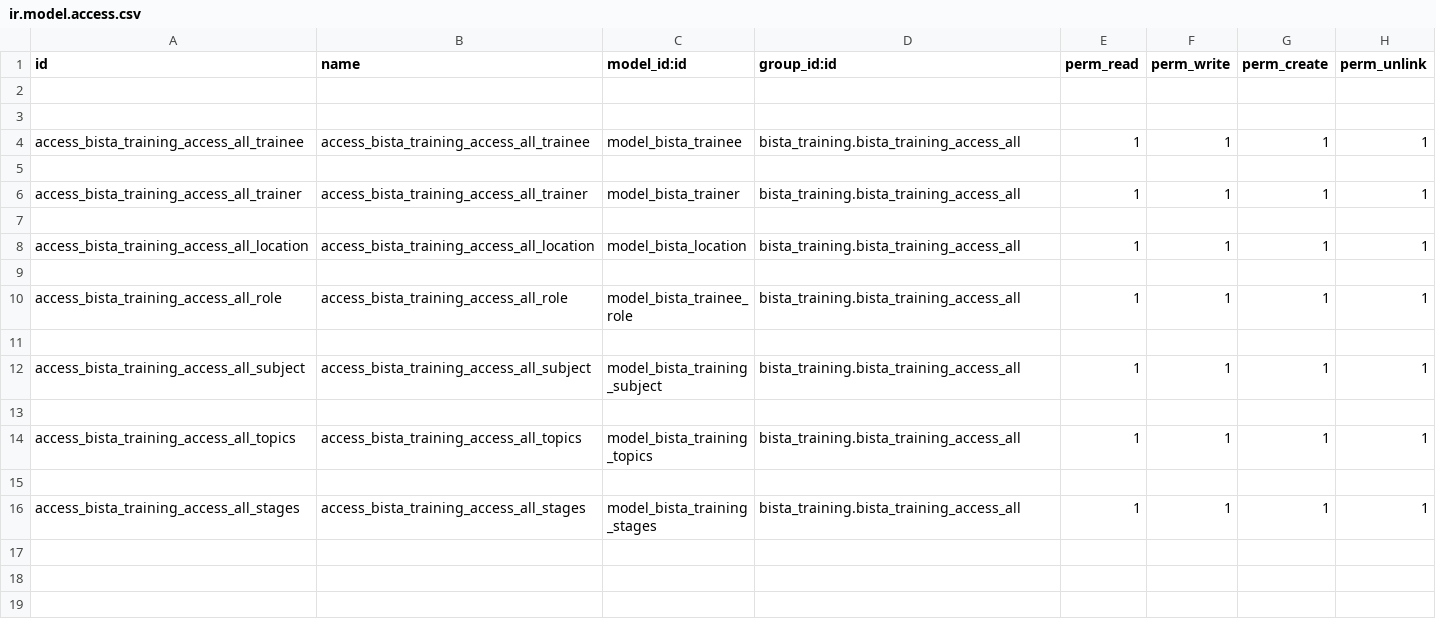
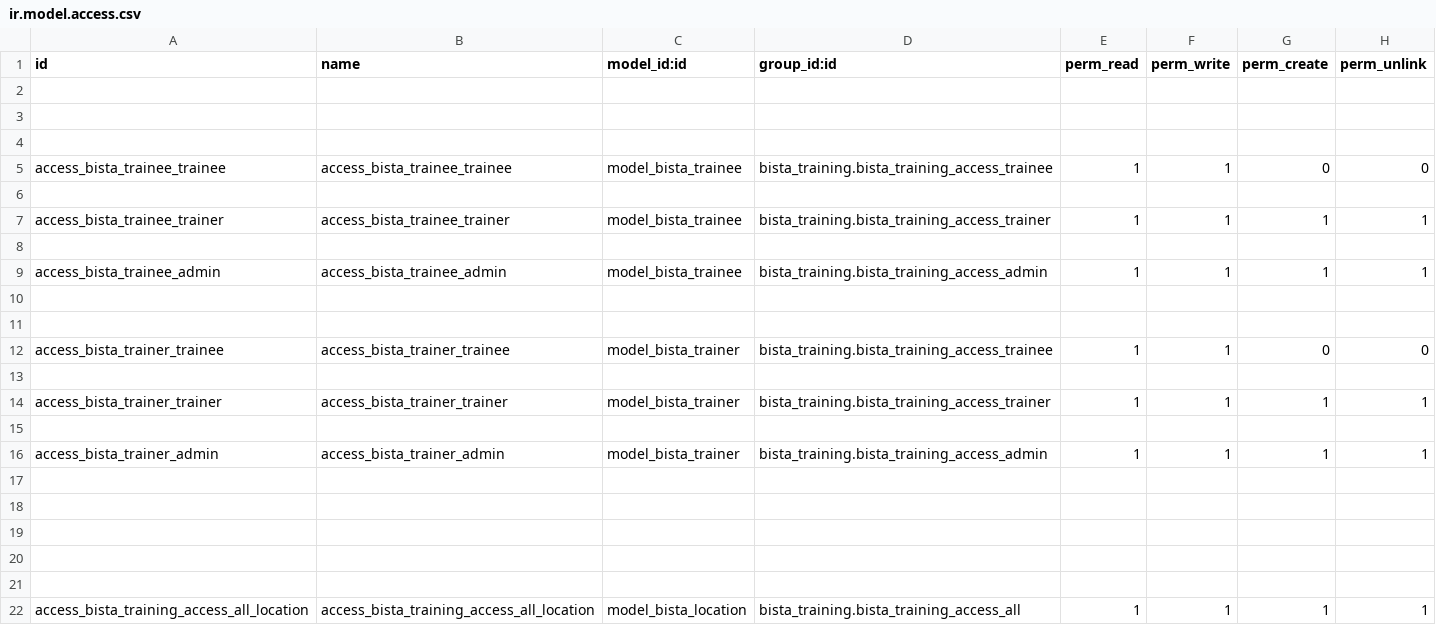
Before and after one commit to gmostafa1210/bista_training, a CSV file: security/ir.model.access.csv, drawn as a sheet; only a part is shown; the shorter side is filled out with more unchanged rows.

Commit message:
security update and record rules added

```diff
--- a/security/ir.model.access.csv
+++ b/security/ir.model.access.csv
@@ -3,5 +3,19 @@ id,name,model_id:id,group_id:id,perm_read,perm_write,perm_create,perm_unlink
 
-access_bista_training_access_all_trainee,access_bista_training_access_all_trainee,model_bista_trainee,bista_training.bista_training_access_all,1,1,1,1
 
-access_bista_training_access_all_trainer,access_bista_training_access_all_trainer,model_bista_trainer,bista_training.bista_training_access_all,1,1,1,1
+access_bista_trainee_trainee,access_bista_trainee_trainee,model_bista_trainee,bista_training.bista_training_access_trainee,1,1,0,0
+
+access_bista_trainee_trainer,access_bista_trainee_trainer,model_bista_trainee,bista_training.bista_training_access_trainer,1,1,1,1
+
+access_bista_trainee_admin,access_bista_trainee_admin,model_bista_trainee,bista_training.bista_training_access_admin,1,1,1,1
+
+
+access_bista_trainer_trainee,access_bista_trainer_trainee,model_bista_trainer,bista_training.bista_training_access_trainee,1,1,0,0
+
+access_bista_trainer_trainer,access_bista_trainer_trainer,model_bista_trainer,bista_training.bista_training_access_trainer,1,1,1,1
+
+access_bista_trainer_admin,access_bista_trainer_admin,model_bista_trainer,bista_training.bista_training_access_admin,1,1,1,1
+
+
+
+
 
```
Also changed, not shown: 5 other files.
